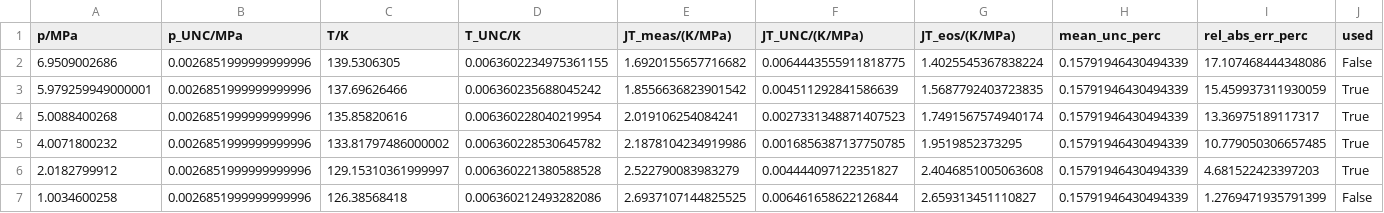
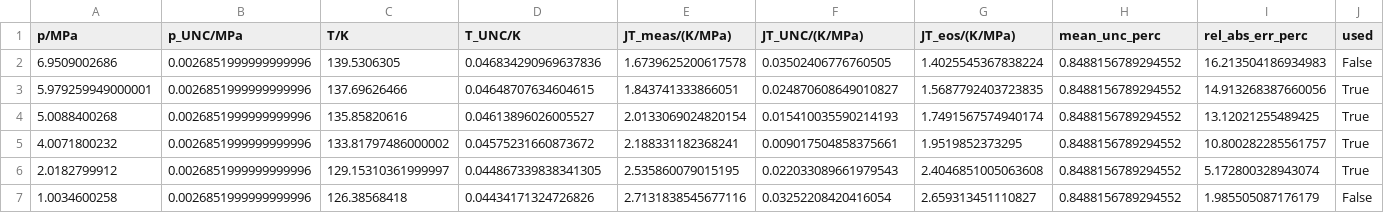
Before and after one commit to jaktk/cryo-jt, a CSV file: data/derived_data/jt_coeffs/Nitrogen-Helium_140K_8MPa_JT.csv, drawn as a sheet.

```diff
--- a/data/derived_data/jt_coeffs/Nitrogen-Helium_140K_8MPa_JT.csv
+++ b/data/derived_data/jt_coeffs/Nitrogen-Helium_140K_8MPa_JT.csv
@@ -1,7 +1,7 @@
 p/MPa,p_UNC/MPa,T/K,T_UNC/K,JT_meas/(K/MPa),JT_UNC/(K/MPa),JT_eos/(K/MPa),mean_unc_perc,rel_abs_err_perc,used
-6.9509002686,0.0026851999999999996,139.5306305,0.0063602234975361155,1.6920155657716682,0.0064443555911818775,1.4025545367838224,0.15791946430494339,17.107468444348086,False
-5.979259949000001,0.0026851999999999996,137.69626466,0.006360235688045242,1.8556636823901542,0.004511292841586639,1.5687792403723835,0.15791946430494339,15.459937311930059,True
-5.0088400268,0.0026851999999999996,135.85820616,0.006360228040219954,2.019106254084241,0.0027331348871407523,1.7491567574940174,0.15791946430494339,13.36975189117317,True
-4.0071800232,0.0026851999999999996,133.81797486000002,0.006360228530645782,2.1878104234919986,0.0016856387137750785,1.9519852373295,0.15791946430494339,10.779050306657485,True
-2.0182799912,0.0026851999999999996,129.15310361999997,0.006360221380588528,2.522790083983279,0.004444097122351827,2.4046851005063608,0.15791946430494339,4.681522423397203,True
-1.0034600258,0.0026851999999999996,126.38568418,0.006360212493282086,2.6937107144825525,0.006461658622126844,2.659313451110827,0.15791946430494339,1.2769471935791399,False
+6.9509002686,0.0026851999999999996,139.5306305,0.046834290969637836,1.6739625200617578,0.03502406776760505,1.4025545367838224,0.8488156789294552,16.213504186934983,False
+5.979259949000001,0.0026851999999999996,137.69626466,0.04648707634604615,1.843741333866051,0.024870608649010827,1.5687792403723835,0.8488156789294552,14.913268387660056,True
+5.0088400268,0.0026851999999999996,135.85820616,0.04613896026005527,2.0133069024820154,0.015410035590214193,1.7491567574940174,0.8488156789294552,13.12021255489425,True
+4.0071800232,0.0026851999999999996,133.81797486000002,0.04575231660873672,2.188331182368241,0.009017504858375661,1.9519852373295,0.8488156789294552,10.800282285561757,True
+2.0182799912,0.0026851999999999996,129.15310361999997,0.044867339838341305,2.535860079015195,0.022033089661979543,2.4046851005063608,0.8488156789294552,5.172800328943074,True
+1.0034600258,0.0026851999999999996,126.38568418,0.04434171324726826,2.7131838545677116,0.03252208420416054,2.659313451110827,0.8488156789294552,1.985505087176179,False
```
Also changed, not shown: data/derived_data/jt_coeffs/Argon_180K_12MPa_JT.csv, data/derived_data/jt_coeffs/Helium_65K_5MPa_JT.csv, 26 other files.
